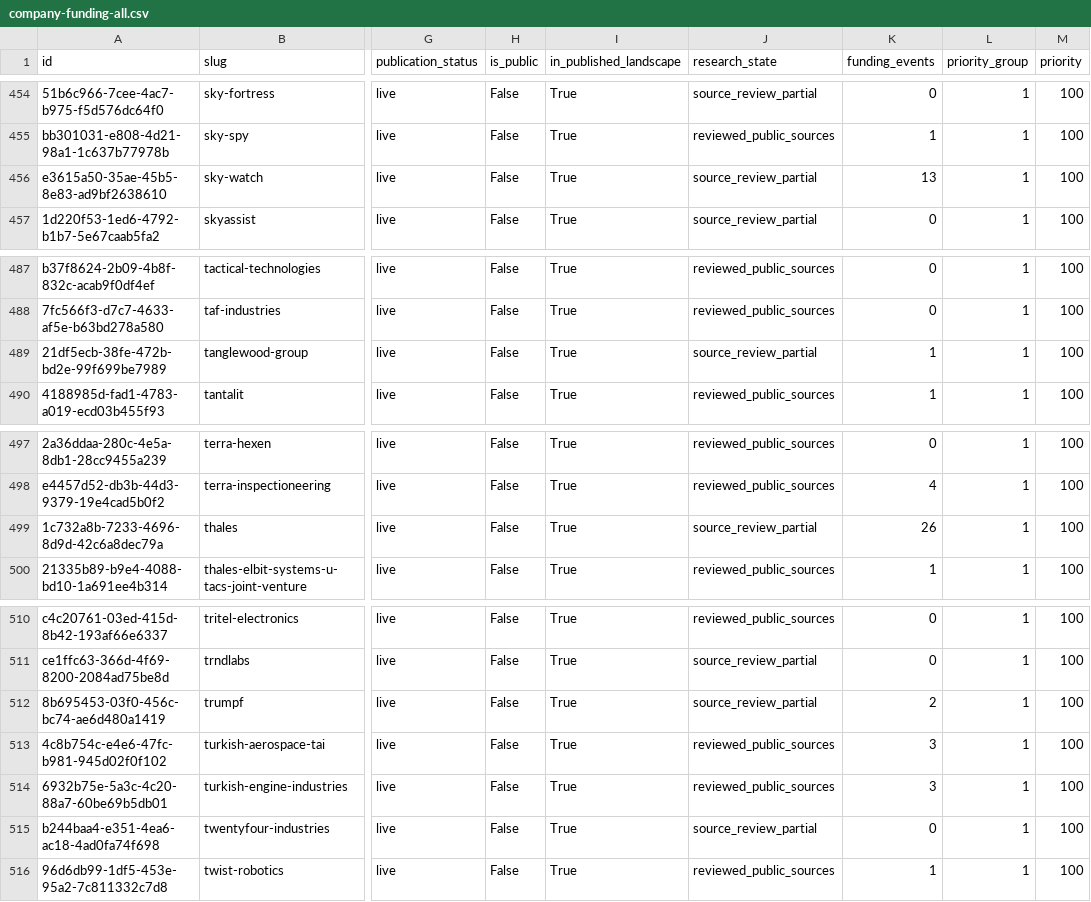
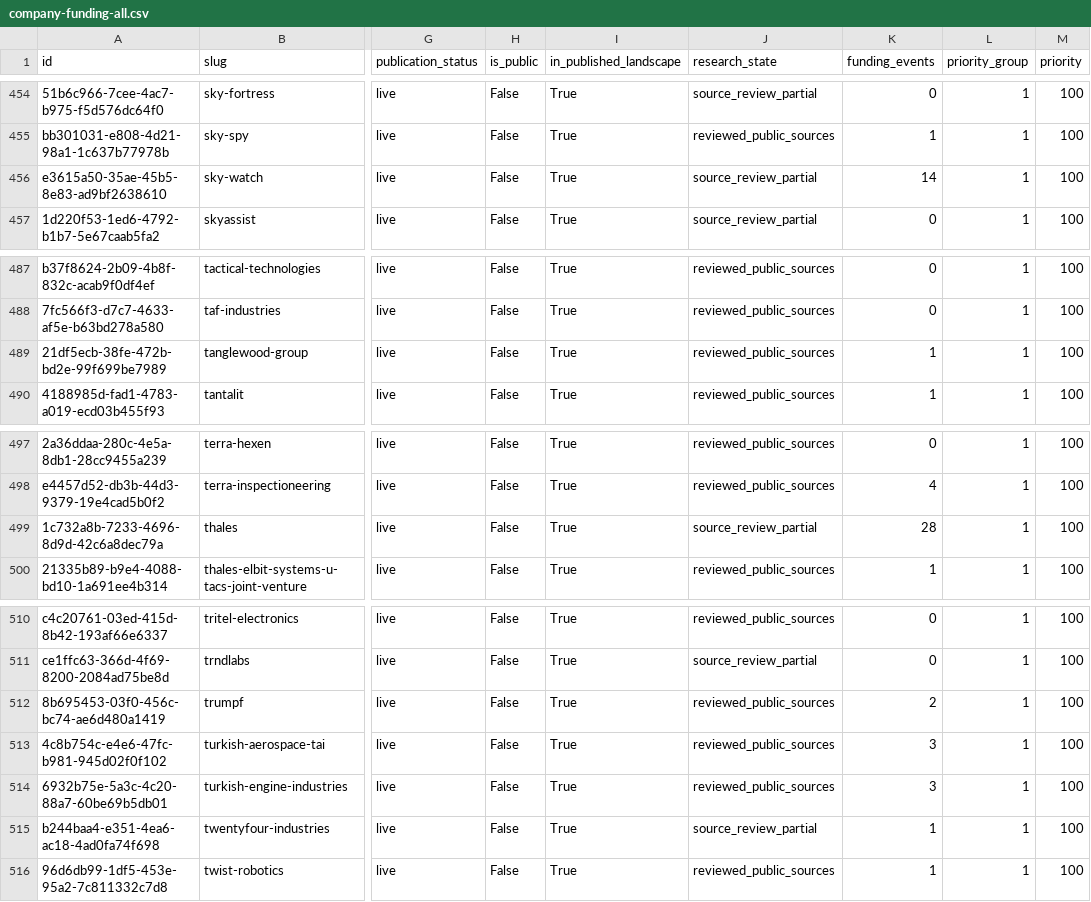
Before and after one commit to brunotaut/xsonomy-news, a CSV file: research-agent/queues/company-funding-all.csv, drawn as a sheet; only a part is shown, gaps mark what is left out; the diff covers the shown part only; the diff names each change by its address in the sheet, - before the commit and + after, or states it on an @@ line.

Commit message:
Checkpoint xSonomy funding import and 28 published company reviews

```diff
--- a/research-agent/queues/company-funding-all.csv
+++ b/research-agent/queues/company-funding-all.csv
-K456 (funding_events): 13
+K456 (funding_events): 14
-J489 (research_state): source_review_partial
+J489 (research_state): reviewed_public_sources
-K499 (funding_events): 26
+K499 (funding_events): 28
-J512 (research_state): source_review_partial
+J512 (research_state): reviewed_public_sources
-K515 (funding_events): 0
+K515 (funding_events): 1
```
Also changed, not shown: 15 edited cells elsewhere in this file, 2 other files.
